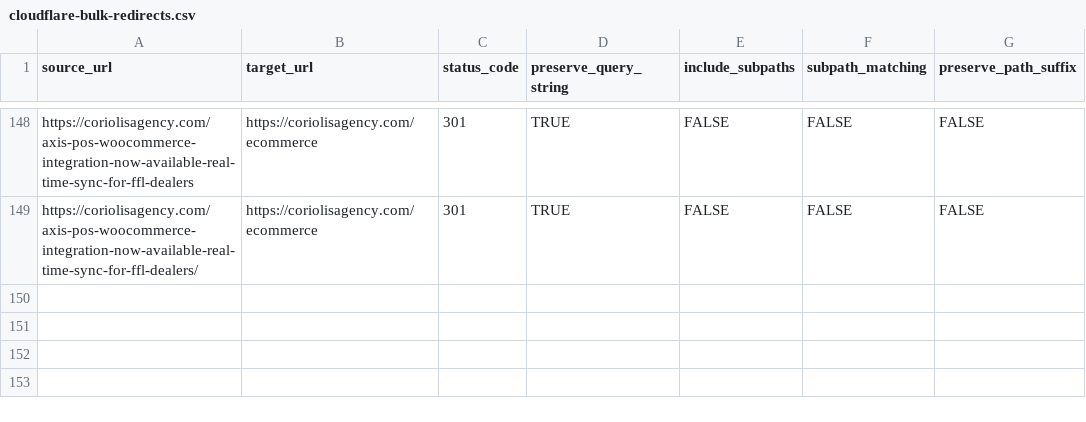
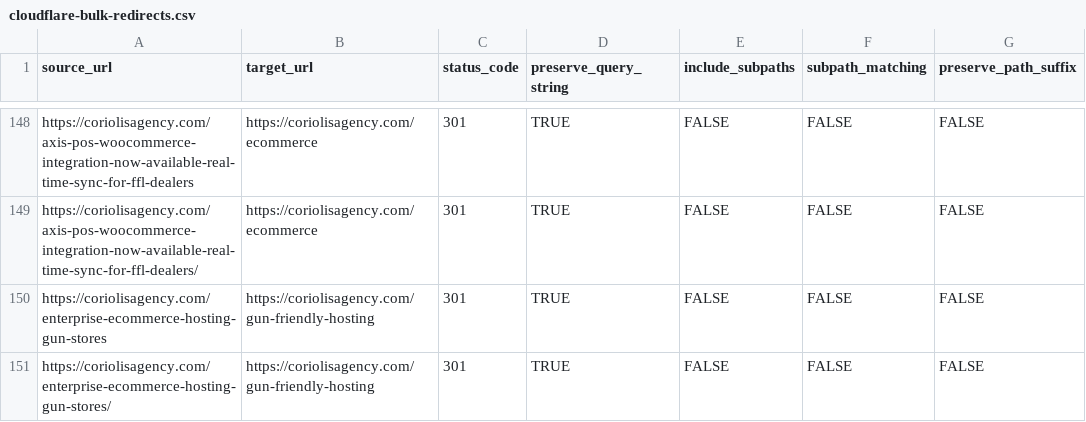
Before and after one commit to CoriolisAgency/coriolisagency, a CSV file: scripts/cloudflare-bulk-redirects.csv, drawn as a sheet; only a part is shown, gaps mark what is left out.

Commit message:
SEO-U25: /gun-friendly-hosting (#91)
* SEO-U25: /gun-friendly-hosting page, 6 inbound rows, WP Engine 99.95% SLA credited on every plan (Chief 10:23 PM ET)

* SEO-U25: fold Brandy REVIEW-91 and U29-REVIEW-92 (SLA on every plan, hero, 6 closed-list POS rows, hosting redirect in CSV and map)

```diff
--- a/scripts/cloudflare-bulk-redirects.csv
+++ b/scripts/cloudflare-bulk-redirects.csv
@@ -149 +149,3 @@ https://coriolisagency.com/axis-pos-woocommerce-integration-now-available-real-t
 https://coriolisagency.com/axis-pos-woocommerce-integration-now-available-real-time-sync-for-ffl-dealers/,https://coriolisagency.com/ecommerce,301,TRUE,FALSE,FALSE,FALSE
+https://coriolisagency.com/enterprise-ecommerce-hosting-gun-stores,https://coriolisagency.com/gun-friendly-hosting,301,TRUE,FALSE,FALSE,FALSE
+https://coriolisagency.com/enterprise-ecommerce-hosting-gun-stores/,https://coriolisagency.com/gun-friendly-hosting,301,TRUE,FALSE,FALSE,FALSE
```
Also changed, not shown: 16 other files.
